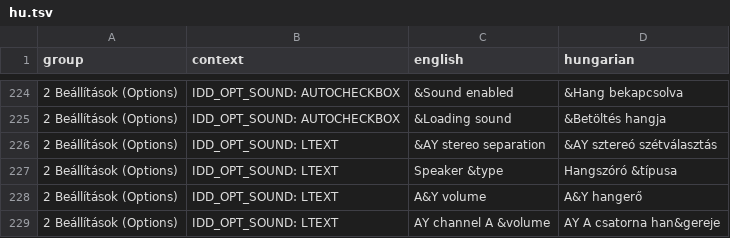
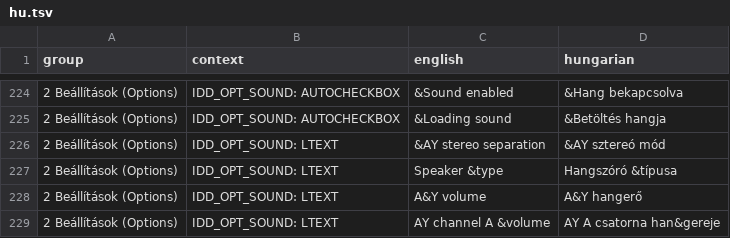
Before and after one commit to Viktor318/fuse, a TSV file: translations/hu.tsv, drawn as a sheet; only a part is shown, gaps mark what is left out.

```diff
--- a/translations/hu.tsv
+++ b/translations/hu.tsv
@@ -225,3 +225,3 @@ group	context	english	hungarian
 2 Beállítások (Options)	IDD_OPT_SOUND: AUTOCHECKBOX	&Loading sound	&Betöltés hangja
-2 Beállítások (Options)	IDD_OPT_SOUND: LTEXT	&AY stereo separation	&AY sztereó szétválasztás
+2 Beállítások (Options)	IDD_OPT_SOUND: LTEXT	&AY stereo separation	&AY sztereó mód
 2 Beállítások (Options)	IDD_OPT_SOUND: LTEXT	Speaker &type	Hangszóró &típusa
```
Also changed, not shown: 6 other files.
